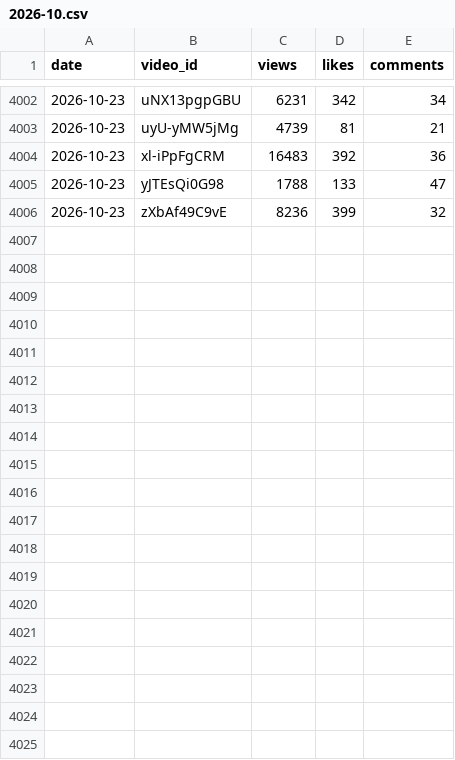
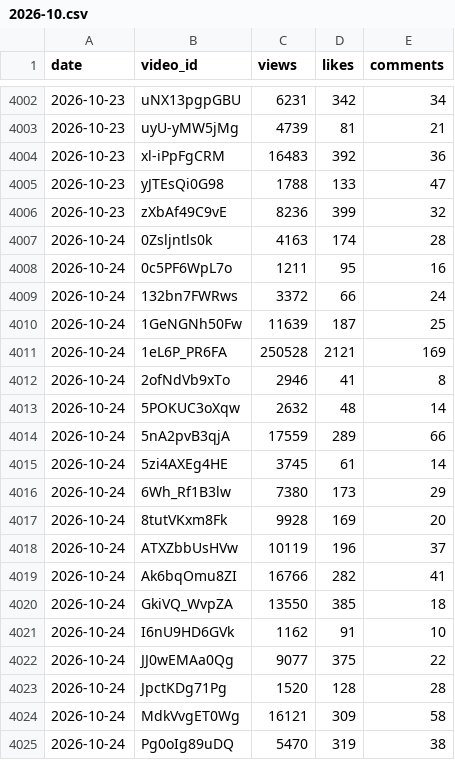
Before and after one commit to modius/dungeon-dive, a CSV file: stats_history/2026-10.csv, drawn as a sheet; only a part is shown, gaps mark what is left out; the diff covers the shown part only.

```diff
--- a/stats_history/2026-10.csv
+++ b/stats_history/2026-10.csv
@@ -4006 +4006,20 @@ date,video_id,views,likes,comments
 2026-10-23,zXbAf49C9vE,8236,399,32
+2026-10-24,0Zsljntls0k,4163,174,28
+2026-10-24,0c5PF6WpL7o,1211,95,16
+2026-10-24,132bn7FWRws,3372,66,24
+2026-10-24,1GeNGNh50Fw,11639,187,25
+2026-10-24,1eL6P_PR6FA,250528,2121,169
+2026-10-24,2ofNdVb9xTo,2946,41,8
+2026-10-24,5POKUC3oXqw,2632,48,14
+2026-10-24,5nA2pvB3qjA,17559,289,66
+2026-10-24,5zi4AXEg4HE,3745,61,14
+2026-10-24,6Wh_Rf1B3lw,7380,173,29
+2026-10-24,8tutVKxm8Fk,9928,169,20
+2026-10-24,ATXZbbUsHVw,10119,196,37
+2026-10-24,Ak6bqOmu8ZI,16766,282,41
+2026-10-24,GkiVQ_WvpZA,13550,385,18
+2026-10-24,I6nU9HD6GVk,1162,91,10
+2026-10-24,JJ0wEMAa0Qg,9077,375,22
+2026-10-24,JpctKDg71Pg,1520,128,28
+2026-10-24,MdkVvgET0Wg,16121,309,58
+2026-10-24,Pg0oIg89uDQ,5470,319,38
```
Also changed, not shown: 19 added rows elsewhere in this file, 2 other files.
